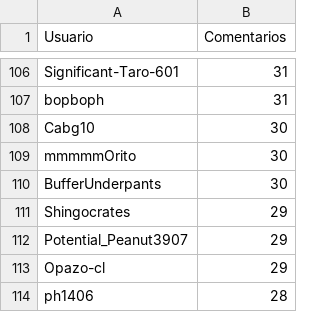
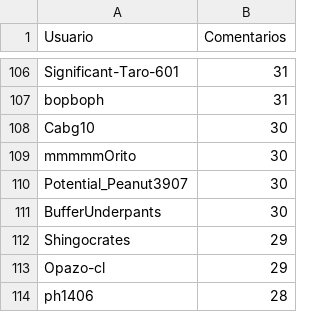
Before and after one commit to JPZV/rChileRandom-Bot, a CSV file: weekly/2022_15_comments.csv, drawn as a sheet; only a part is shown, gaps mark what is left out; removed rows and columns are numbered as before the commit, all else as after; the diff names each change by its address in the sheet, - before the commit and + after, or states it on an @@ line.

```diff
--- a/weekly/2022_15_comments.csv
+++ b/weekly/2022_15_comments.csv
+row 110: Potential_Peanut3907 | 30
-row 112: Potential_Peanut3907 | 29
```
Also changed, not shown: Users_comments.csv, weekly/2022_24_comments.csv, 6 other files.
